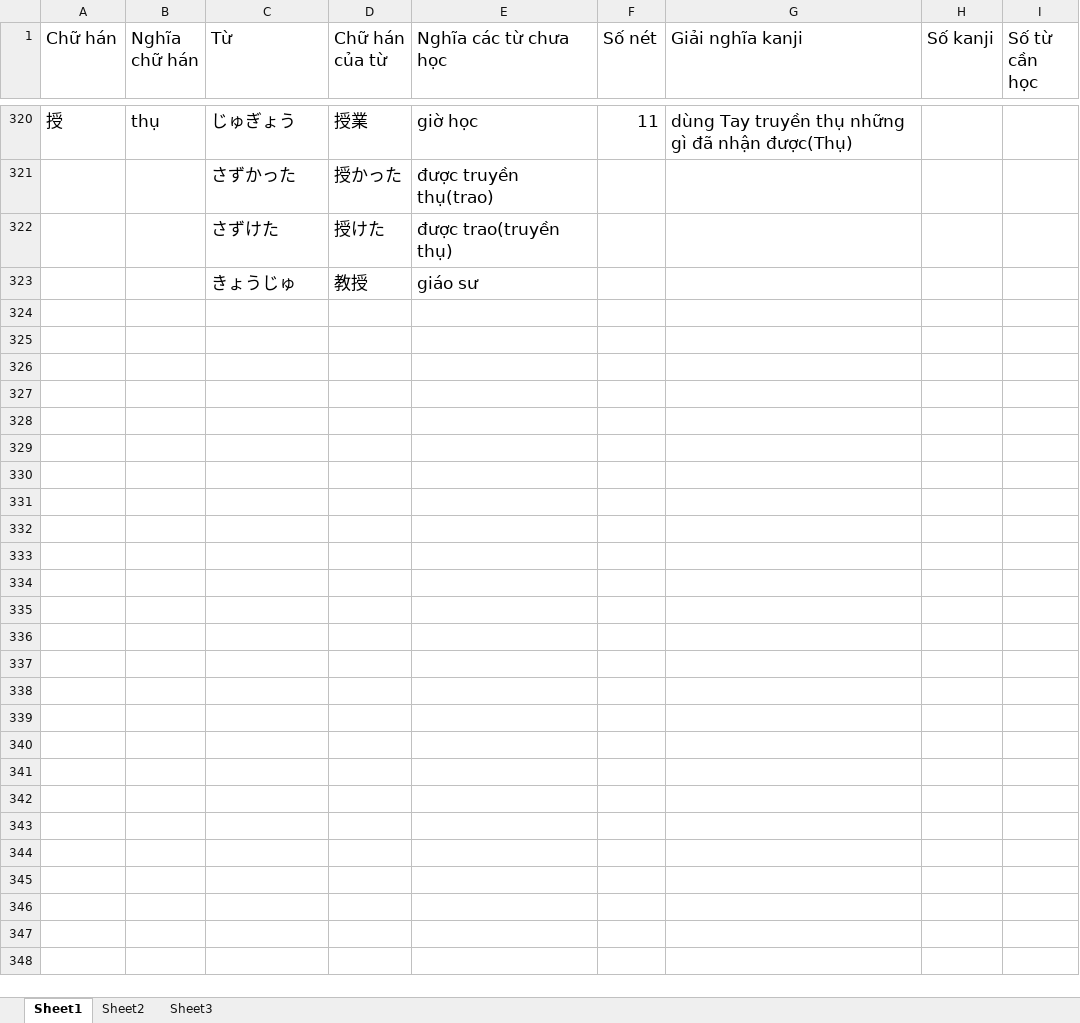
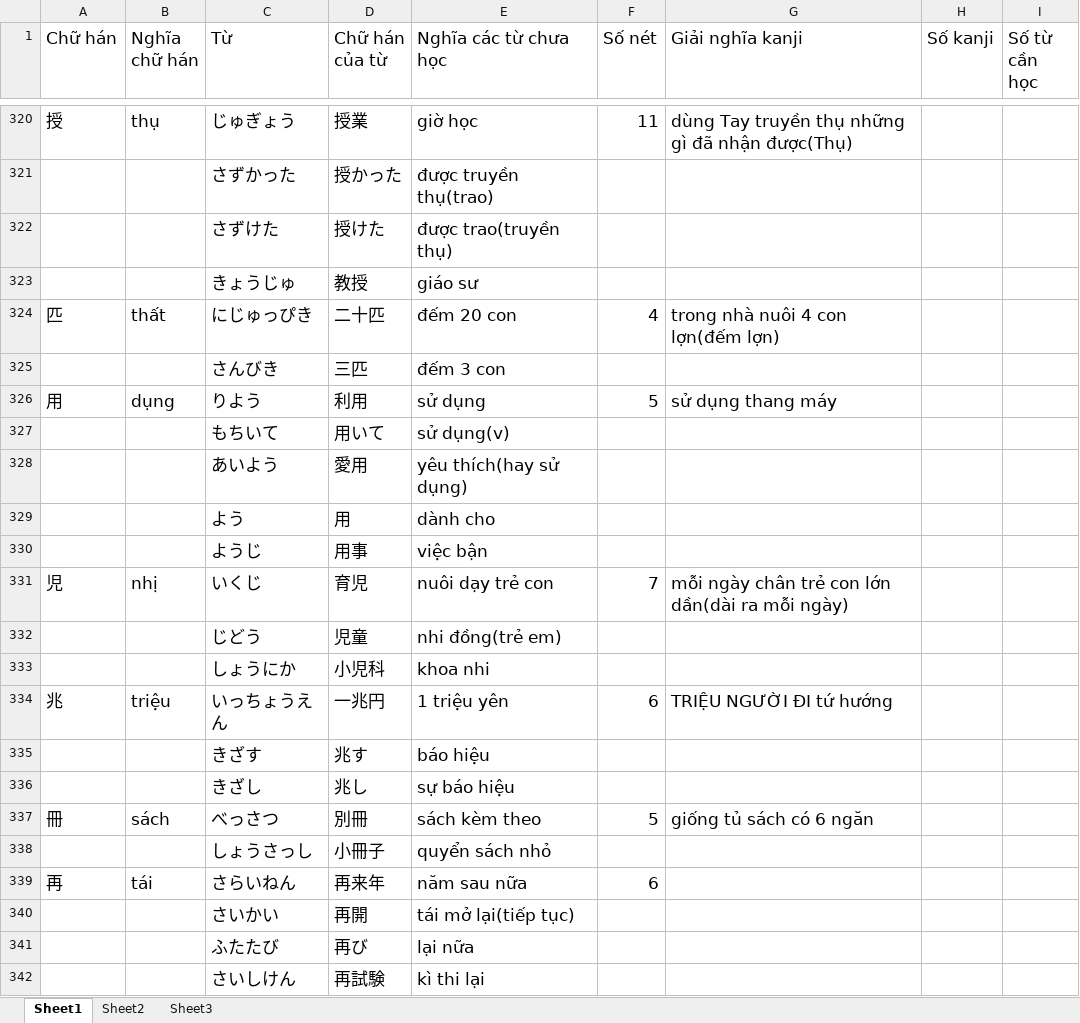
Before and after one commit to v2kt95/kanji_learning_Website, an Excel workbook: kanji.xlsx, sheet Sheet1, drawn as a sheet; only a part is shown, gaps mark what is left out; values as stored, in another font and other column widths than the file's, no borders; the diff covers the shown part only; the diff names each change by its address in the sheet, - before the commit and + after, or states it on an @@ line.

Commit message:
update kanji file

```diff
--- a/kanji.xlsx (sheet Sheet1)
+++ b/kanji.xlsx (sheet Sheet1)
+row 324: 匹 | thất | にじゅっぴき | 二十匹 | đếm 20 con | 4 | trong nhà nuôi 4 con lợn(đếm lợn)
+row 325:  |  | さんびき | 三匹 | đếm 3 con
+row 326: 用 | dụng | りよう | 利用 | sử dụng | 5 | sử dụng thang máy
+row 327:  |  | もちいて | 用いて | sử dụng(v)
+row 328:  |  | あいよう | 愛用 | yêu thích(hay sử dụng)
+row 329:  |  | よう | 用 | dành cho
+row 330:  |  | ようじ | 用事 | việc bận
+row 331: 児 | nhị | いくじ | 育児 | nuôi dạy trẻ con | 7 | mỗi ngày chân trẻ con lớn dần(dài ra mỗi ngày)
+row 332:  |  | じどう | 児童 | nhi đồng(trẻ em)
+row 333:  |  | しょうにか | 小児科 | khoa nhi
+row 334: 兆 | triệu | いっちょうえん | 一兆円 | 1 triệu yên | 6 | TRIỆU NGƯỜI ĐI tứ hướng
+row 335:  |  | きざす | 兆す | báo hiệu
+row 336:  |  | きざし | 兆し | sự báo hiệu
+row 337: 冊 | sách | べっさつ | 別冊 | sách kèm theo | 5 | giống tủ sách có 6 ngăn
+row 338:  |  | しょうさっし | 小冊子 | quyển sách nhỏ
+row 339: 再 | tái | さらいねん | 再来年 | năm sau nữa | 6
+row 340:  |  | さいかい | 再開 | tái mở lại(tiếp tục)
+row 341:  |  | ふたたび | 再び | lại nữa
+row 342:  |  | さいしけん | 再試験 | kì thi lại
```
Also changed, not shown: 23 added rows elsewhere in this sheet.
